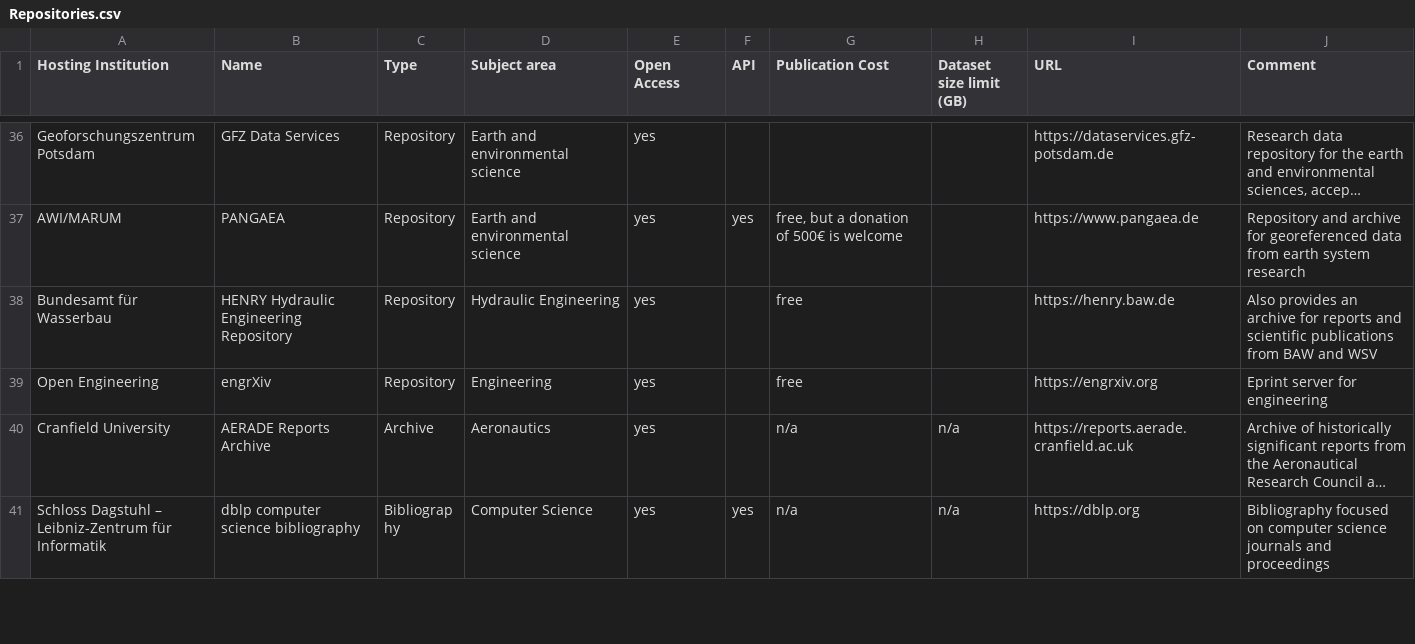
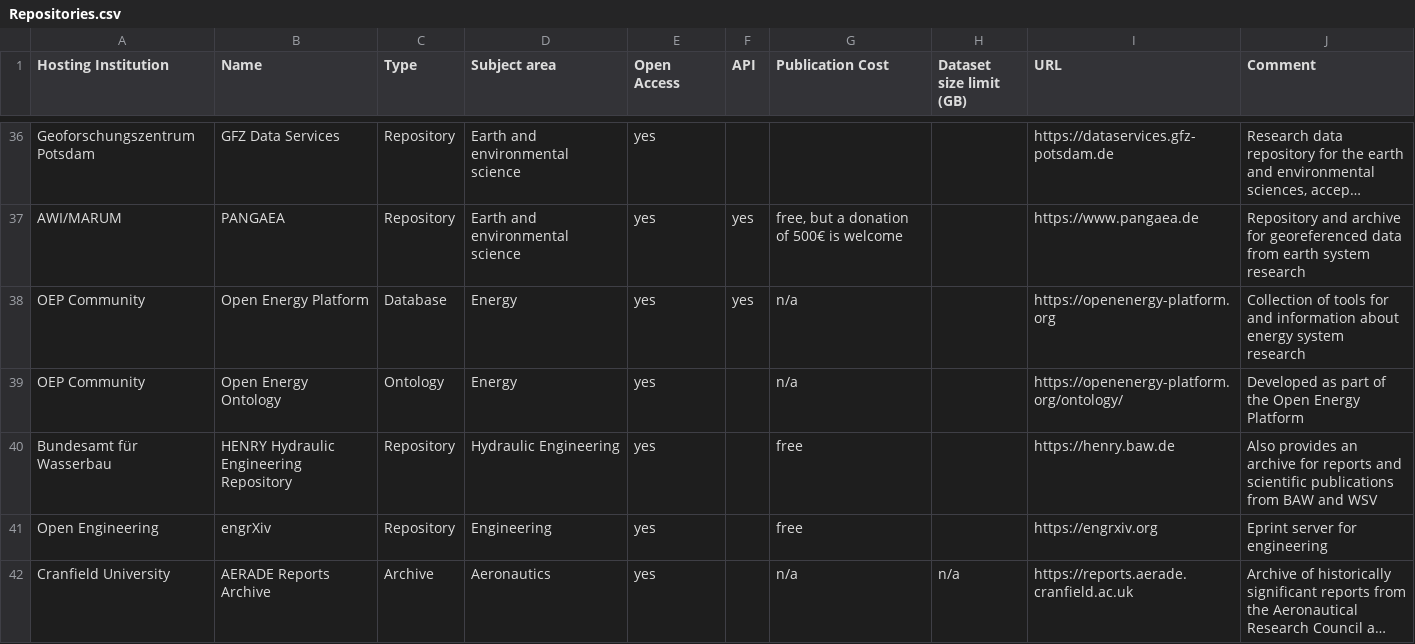
Before and after one commit to kit-data-manager/Data-Collections-Explorer, a CSV file: application/Repositories.csv, drawn as a sheet; only a part is shown, gaps mark what is left out; the shorter side is filled out with more unchanged rows; long unchanged cells end in …; the diff names each change by its address in the sheet, - before the commit and + after, or states it on an @@ line.

Commit message:
Add Open Energy Platform Database and Ontology; adjust date

```diff
--- a/application/Repositories.csv
+++ b/application/Repositories.csv
+row 38: OEP Community | Open Energy Platform | Database | Energy | yes | yes | n/a |  | https://openenergy-platform.org | Collection of tools for and information about energy system research
+row 39: OEP Community | Open Energy Ontology | Ontology | Energy | yes |  | n/a |  | https://openenergy-platform.org/ontology/ | Developed as part of the Open Energy Platform
```
Also changed, not shown: 1 other file.
